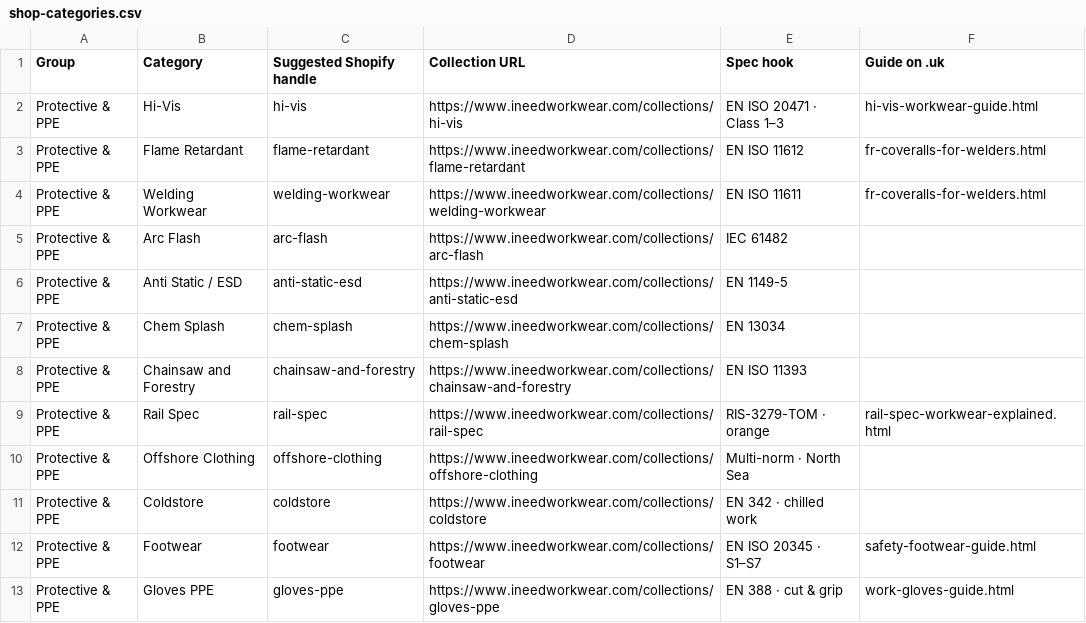
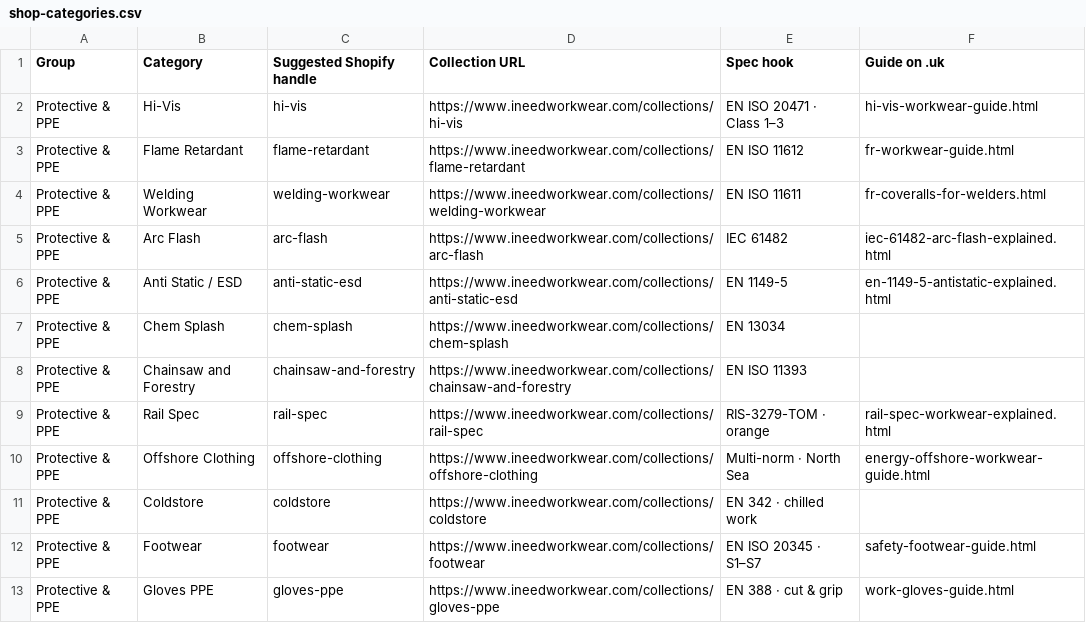
Before and after one commit to phoenixcleaningcompany/Phoenix-projects, a CSV file: docs/shop-categories.csv, drawn as a sheet; only a part is shown.

```diff
--- a/docs/shop-categories.csv
+++ b/docs/shop-categories.csv
@@ -2,6 +2,6 @@ Group,Category,Suggested Shopify handle,Collection URL,Spec hook,Guide on .uk
 Protective & PPE,Hi-Vis,hi-vis,https://www.ineedworkwear.com/collections/hi-vis,EN ISO 20471 · Class 1–3,hi-vis-workwear-guide.html
-Protective & PPE,Flame Retardant,flame-retardant,https://www.ineedworkwear.com/collections/flame-retardant,EN ISO 11612,fr-coveralls-for-welders.html
+Protective & PPE,Flame Retardant,flame-retardant,https://www.ineedworkwear.com/collections/flame-retardant,EN ISO 11612,fr-workwear-guide.html
 Protective & PPE,Welding Workwear,welding-workwear,https://www.ineedworkwear.com/collections/welding-workwear,EN ISO 11611,fr-coveralls-for-welders.html
-Protective & PPE,Arc Flash,arc-flash,https://www.ineedworkwear.com/collections/arc-flash,IEC 61482,
-Protective & PPE,Anti Static / ESD,anti-static-esd,https://www.ineedworkwear.com/collections/anti-static-esd,EN 1149-5,
+Protective & PPE,Arc Flash,arc-flash,https://www.ineedworkwear.com/collections/arc-flash,IEC 61482,iec-61482-arc-flash-explained.html
+Protective & PPE,Anti Static / ESD,anti-static-esd,https://www.ineedworkwear.com/collections/anti-static-esd,EN 1149-5,en-1149-5-antistatic-explained.html
 Protective & PPE,Chem Splash,chem-splash,https://www.ineedworkwear.com/collections/chem-splash,EN 13034,
@@ -9,3 +9,3 @@ Protective & PPE,Chainsaw and Forestry,chainsaw-and-forestry,https://www.ineedwo
 Protective & PPE,Rail Spec,rail-spec,https://www.ineedworkwear.com/collections/rail-spec,RIS-3279-TOM · orange,rail-spec-workwear-explained.html
-Protective & PPE,Offshore Clothing,offshore-clothing,https://www.ineedworkwear.com/collections/offshore-clothing,Multi-norm · North Sea,
+Protective & PPE,Offshore Clothing,offshore-clothing,https://www.ineedworkwear.com/collections/offshore-clothing,Multi-norm · North Sea,energy-offshore-workwear-guide.html
 Protective & PPE,Coldstore,coldstore,https://www.ineedworkwear.com/collections/coldstore,EN 342 · chilled work,
```
Also changed, not shown: docs/build-backlog.csv, 14 other files.
